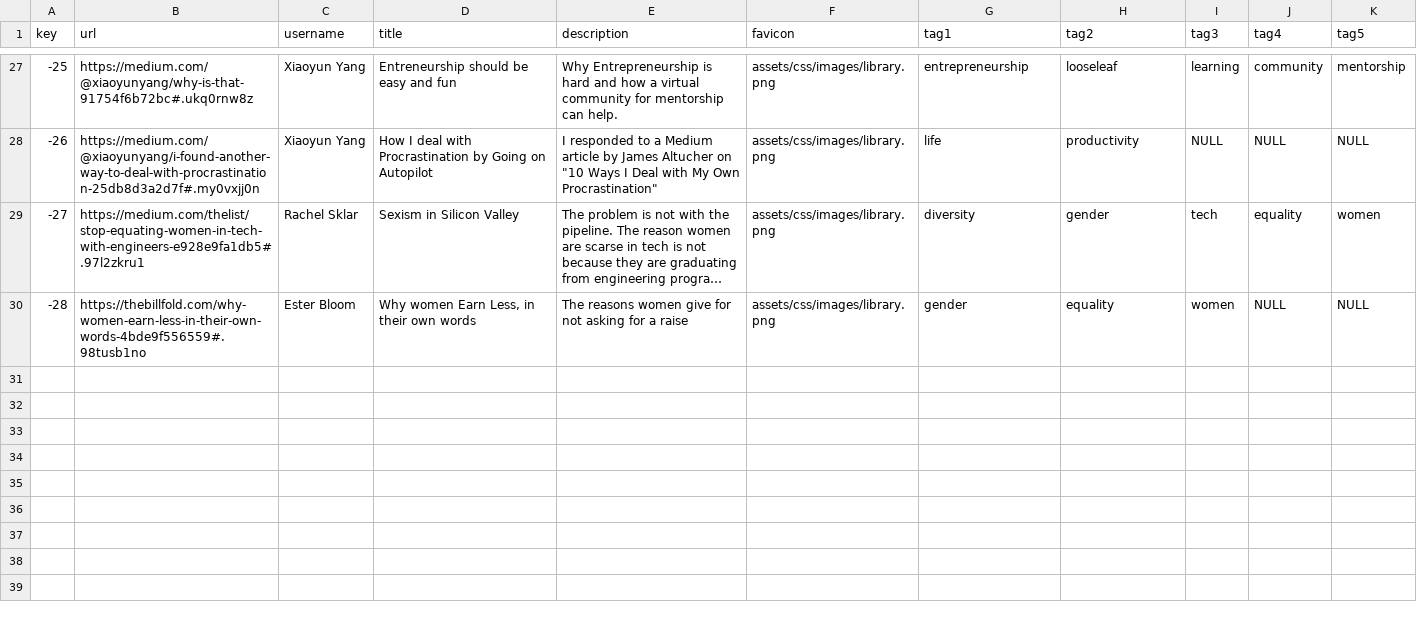
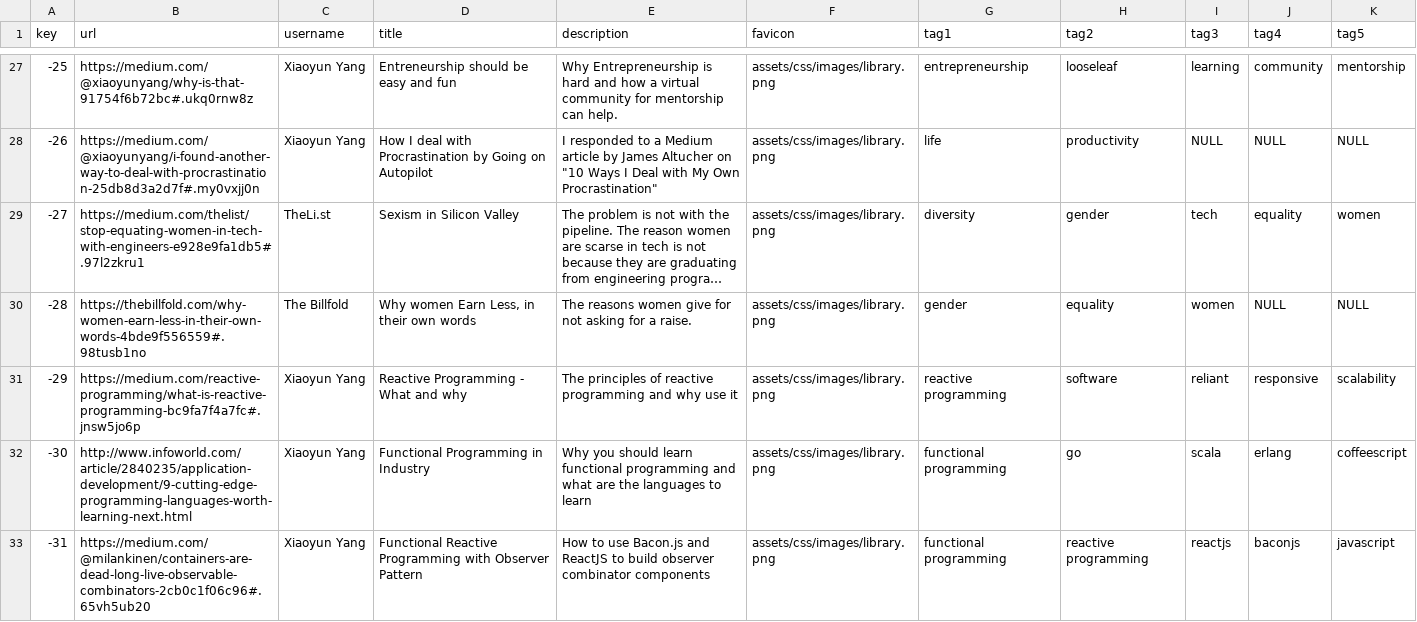
Before and after one commit to xiaoyunyang/xiaoyunyang.github.io, a CSV file: assets/data/profile/xyang-collection.csv, drawn as a sheet; only a part is shown, gaps mark what is left out; long unchanged cells end in …; the diff covers the shown part only; the diff names each change by its address in the sheet, - before the commit and + after, or states it on an @@ line.

Commit message:
added more things to the collection

```diff
--- a/assets/data/profile/xyang-collection.csv
+++ b/assets/data/profile/xyang-collection.csv
-C29 (username): Rachel Sklar
+C29 (username): TheLi.st
-C30 (username): Ester Bloom
+C30 (username): The Billfold
-E30 (description): …for a raise
+E30 (description): …for a raise.
+row 31: -29 | https://medium.com/reactive-programming/what-is-reactive-programming-bc9fa7f4a7fc#.jnsw5jo6p | Xiaoyun Yang | Reactive Programming - What and why | The principles of reactive programming and why use it | assets/css/images/library.png | reactive programming | software | reliant | responsive | scalability
+row 32: -30 | http://www.infoworld.com/article/2840235/application-development/9-cutting-edge-programming-languages-worth-learning-next.html | Xiaoyun Yang | Functional Programming in Industry | Why you should learn functional programming and what are the languages to learn | assets/css/images/library.png | functional programming | go | scala | erlang | coffeescript
+row 33: -31 | https://medium.com/@milankinen/containers-are-dead-long-live-observable-combinators-2cb0c1f06c96#.65vh5ub20 | Xiaoyun Yang | Functional Reactive Programming with Observer Pattern | How to use Bacon.js and ReactJS to build observer combinator components | assets/css/images/library.png | functional programming | reactive programming | reactjs | baconjs | javascript
```
Also changed, not shown: 5 added rows and 4 edited cells elsewhere in this file.
